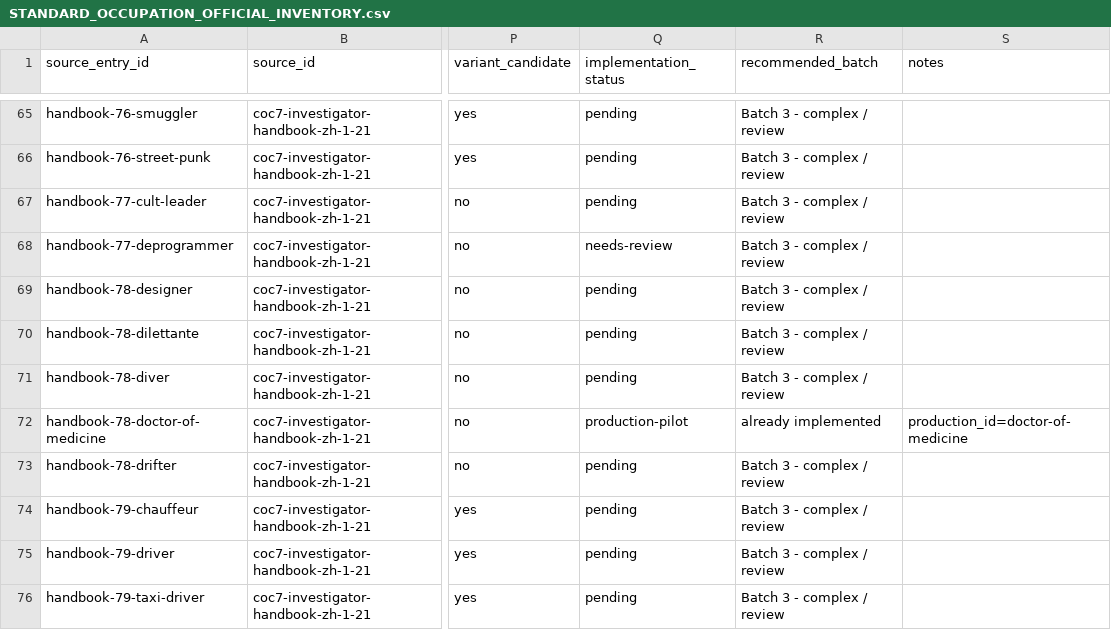
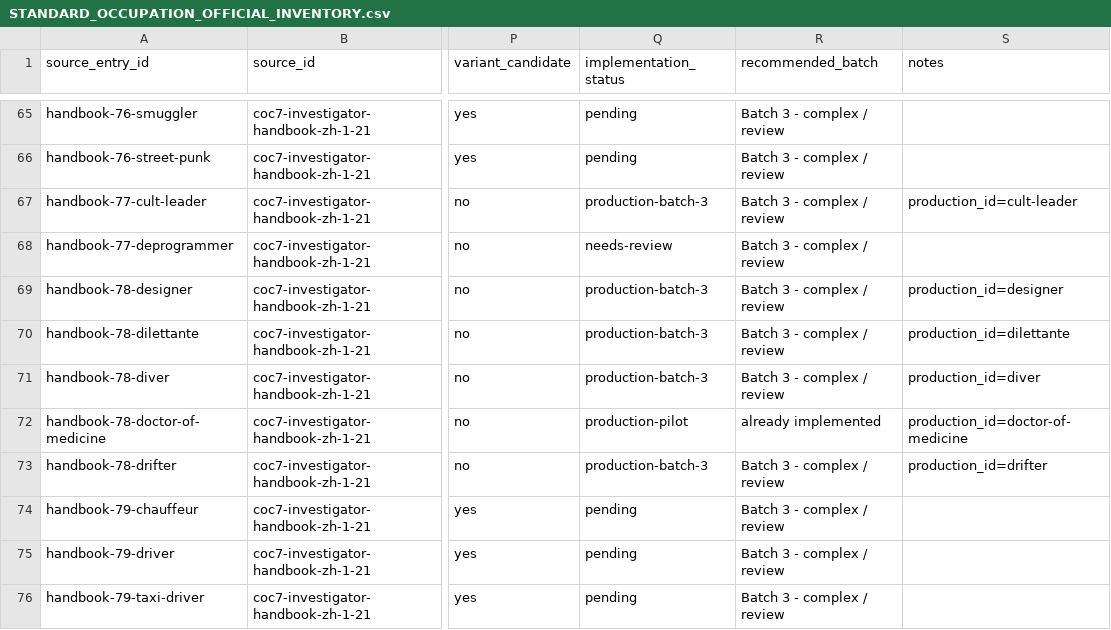
Before and after one commit to DEATHTDM/COCSheet, a CSV file: docs/data/STANDARD_OCCUPATION_OFFICIAL_INVENTORY.csv, drawn as a sheet; only a part is shown, gaps mark what is left out; the diff covers the shown part only; the diff names each change by its address in the sheet, - before the commit and + after, or states it on an @@ line.

Commit message:
feat: add Standard occupation batch 3A

```diff
--- a/docs/data/STANDARD_OCCUPATION_OFFICIAL_INVENTORY.csv
+++ b/docs/data/STANDARD_OCCUPATION_OFFICIAL_INVENTORY.csv
-Q67 (implementation_status): pending
+Q67 (implementation_status): production-batch-3
-S67 (notes): (empty)
+S67 (notes): production_id=cult-leader
-Q69:Q71 (implementation_status): pending
+Q69:Q71 (implementation_status): production-batch-3
-S69 (notes): (empty)
+S69 (notes): production_id=designer
-S70 (notes): (empty)
+S70 (notes): production_id=dilettante
-S71 (notes): (empty)
+S71 (notes): production_id=diver
-Q73 (implementation_status): pending
+Q73 (implementation_status): production-batch-3
-S73 (notes): (empty)
+S73 (notes): production_id=drifter
```
Also changed, not shown: 34 edited cells elsewhere in this file, 8 other files.
